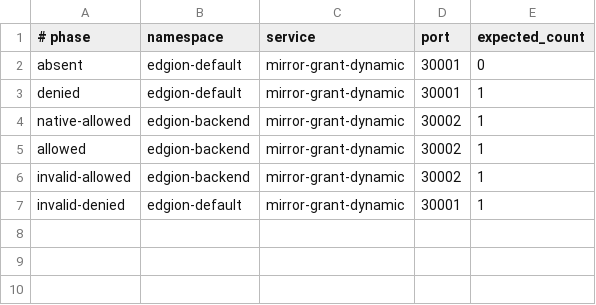
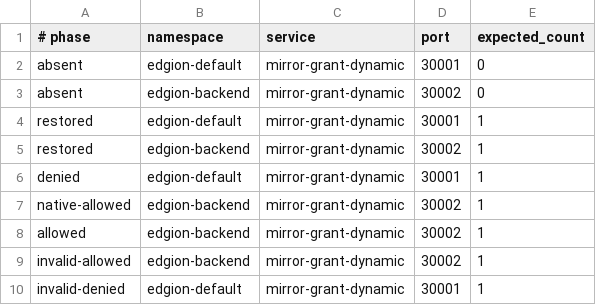
Before and after one commit to Pandaala/Edgion, a TSV file: edgion-tests/k8s/conf/EdgionPlugins/RequestMirror/DynamicTest/endpoint-inventory.tsv, drawn as a sheet; the diff names each change by its address in the sheet, - before the commit and + after, or states it on an @@ line.

```diff
--- a/edgion-tests/k8s/conf/EdgionPlugins/RequestMirror/DynamicTest/endpoint-inventory.tsv
+++ b/edgion-tests/k8s/conf/EdgionPlugins/RequestMirror/DynamicTest/endpoint-inventory.tsv
+row 3: absent | edgion-backend | mirror-grant-dynamic | 30002 | 0
+row 4: restored | edgion-default | mirror-grant-dynamic | 30001 | 1
+row 5: restored | edgion-backend | mirror-grant-dynamic | 30002 | 1
```
Also changed, not shown: 34 other files.
